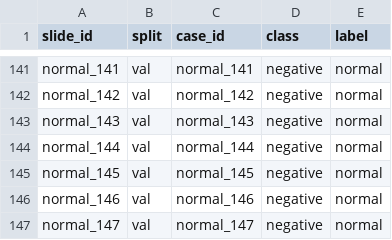
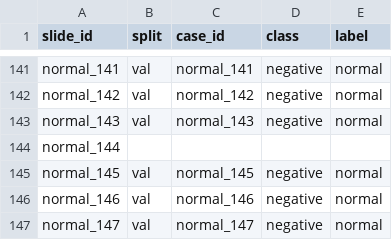
Before and after one commit to cederican/AttDMIL, a CSV file: HistoData/metadata/split_metadata.csv, drawn as a sheet; only a part is shown, gaps mark what is left out.

```diff
--- a/HistoData/metadata/split_metadata.csv
+++ b/HistoData/metadata/split_metadata.csv
@@ -143,3 +143,3 @@ normal_142,val,normal_142,negative,normal
 normal_143,val,normal_143,negative,normal
-normal_144,val,normal_144,negative,normal
+normal_144,,,,
 normal_145,val,normal_145,negative,normal
```
Also changed, not shown: 11 other files.
